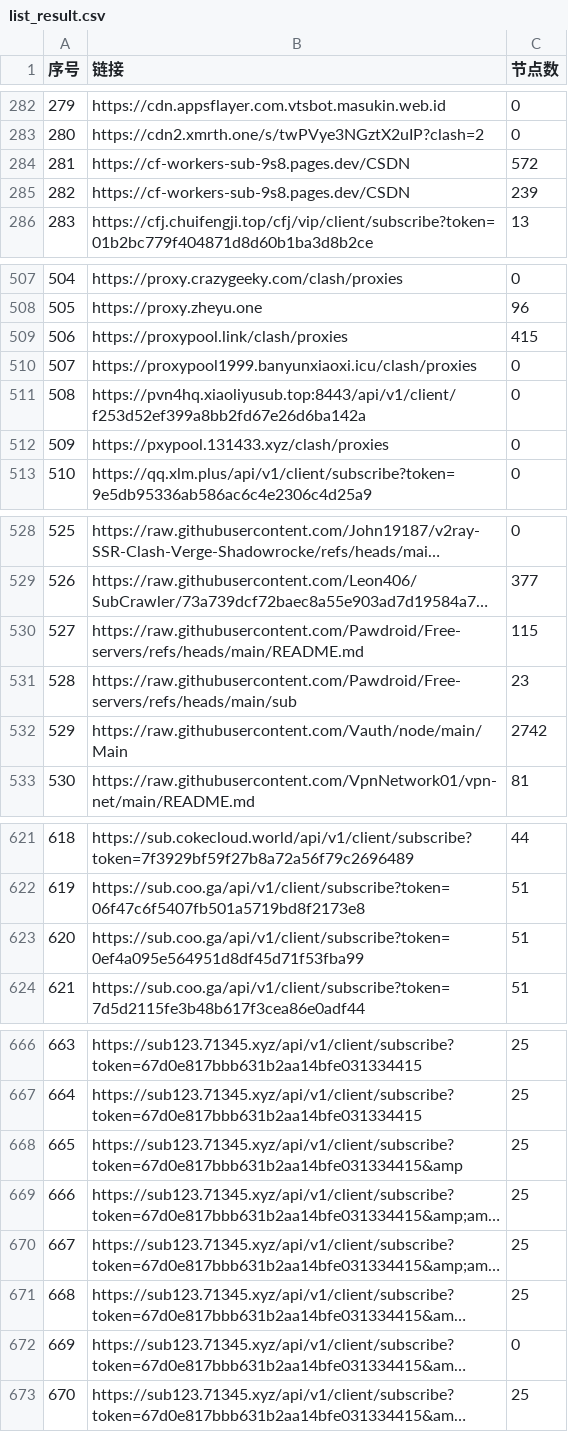
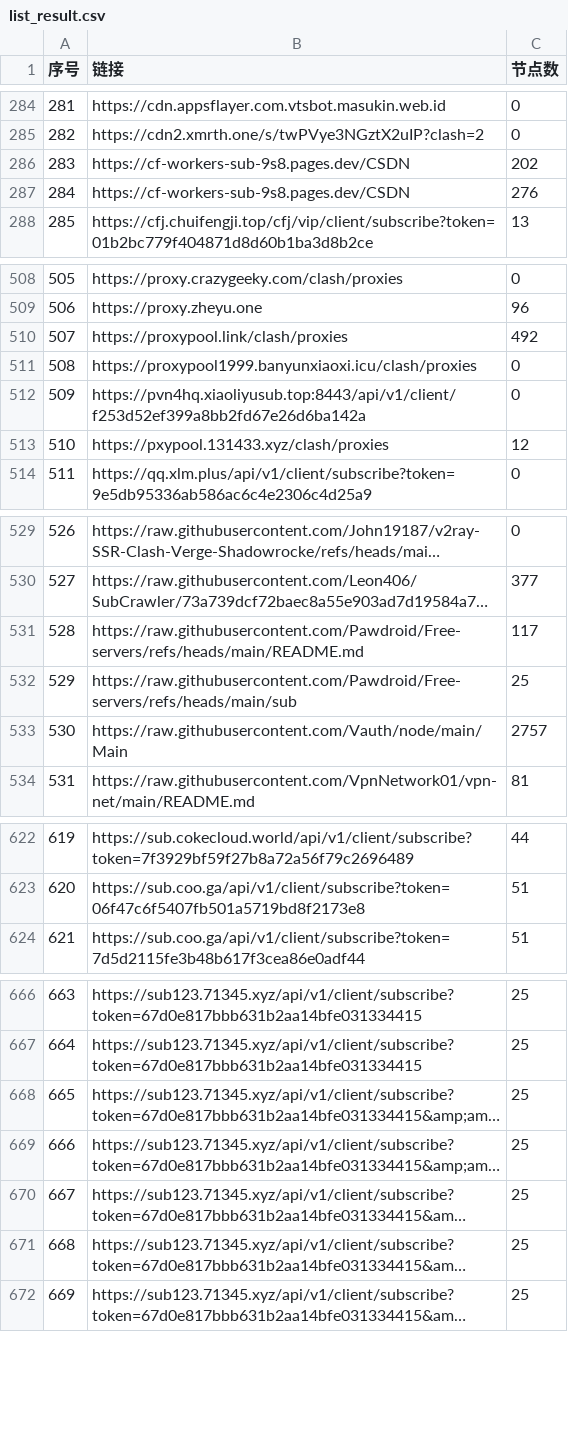
Before and after one commit to 3878590578/NoMoreWalls, a CSV file: list_result.csv, drawn as a sheet; only a part is shown, gaps mark what is left out; long unchanged cells end in …; removed rows and columns are numbered as before the commit, all else as after; the diff covers the shown part only; the diff names each change by its address in the sheet, - before the commit and + after, or states it on an @@ line.

```diff
--- a/list_result.csv
+++ b/list_result.csv
@@ column A (序号) renumbered between rows 199 and 827 @@
-C286 (节点数): 572
+C286 (节点数): 202
-C287 (节点数): 239
+C287 (节点数): 276
-C510 (节点数): 415
+C510 (节点数): 492
-C513 (节点数): 0
+C513 (节点数): 12
-C531 (节点数): 115
+C531 (节点数): 117
-C532 (节点数): 23
+C532 (节点数): 25
-C533 (节点数): 2742
+C533 (节点数): 2757
-row 623: 620 | https://sub.coo.ga/api/v1/client/subscribe?token=0ef4a095e564951d8df45d71f53fba99 | 51
-row 668: 665 | https://sub123.71345.xyz/api/v1/client/subscribe?token=67d0e817bbb631b2aa14bfe031334415&amp | 25
-C671 (节点数): 0
+C671 (节点数): 25
```
Also changed, not shown: 4 added rows, 3 removed rows and 30 edited cells elsewhere in this file, 53 other files.
